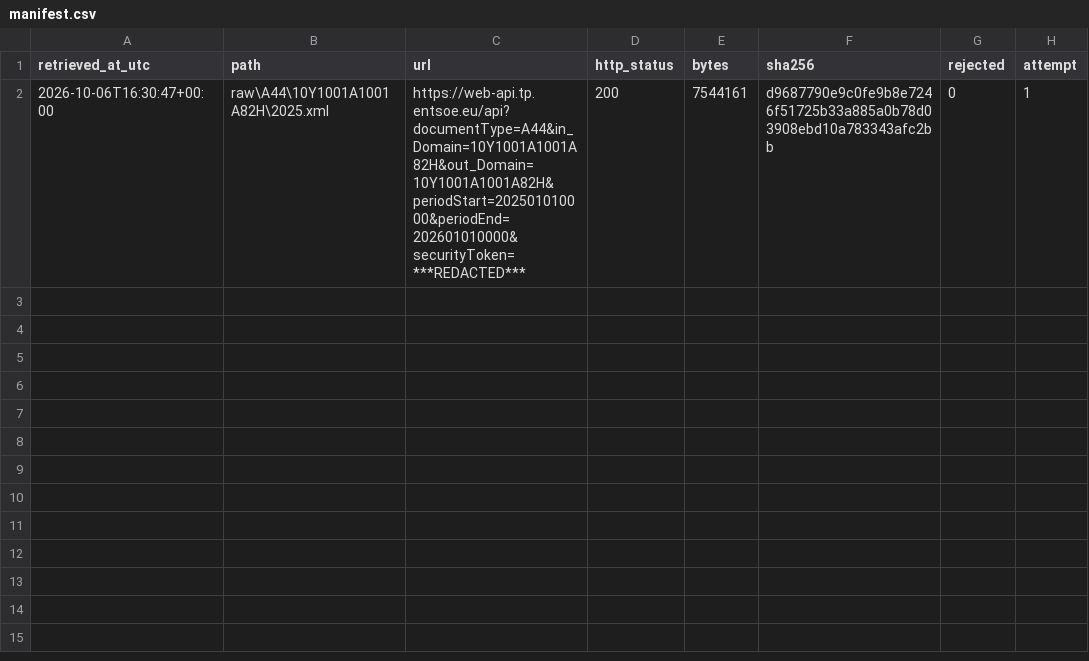
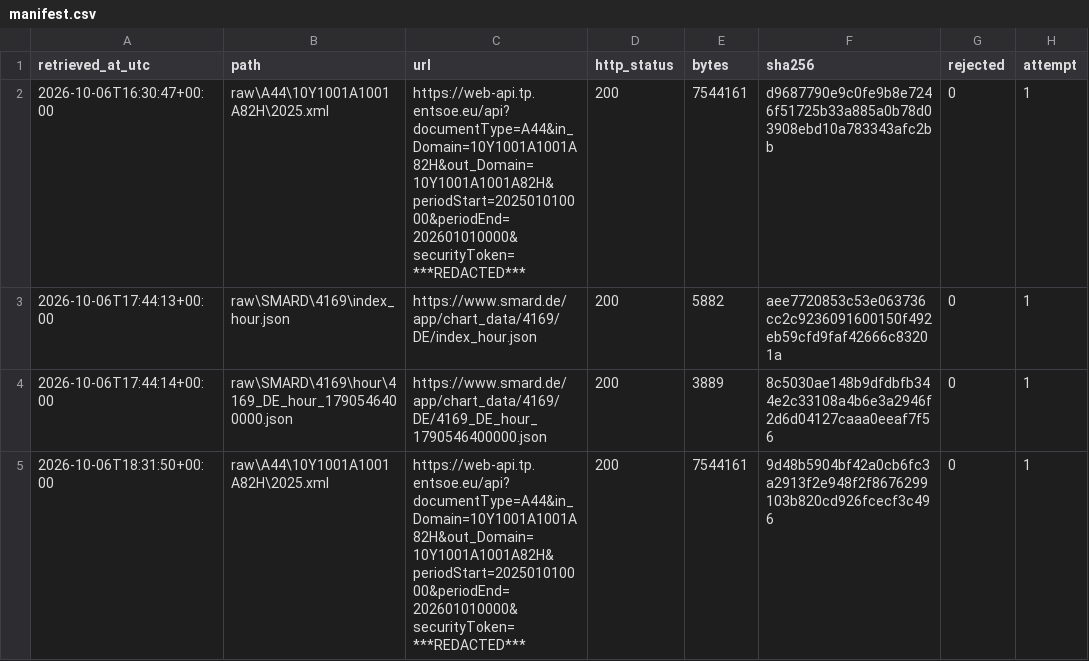
Before and after one commit to aolagoke-dsae/grid-carbon-intensity, a CSV file: raw/manifest.csv, drawn as a sheet; the diff names each change by its address in the sheet, - before the commit and + after, or states it on an @@ line.

Commit message:
Document what the manifest hash identifies, and record the token rotation pull
The sha256 in raw/manifest.csv identifies the retrieval, not the data. ENTSO-E
stamps every response with a fresh mRID and createdDateTime, so repeating the
same query returns a different hash. Two pulls of the identical 2025 DE-LU A44
query, two hours apart: same 7,544,161 bytes, same 732 TimeSeries, same 50,044
points, different sha256. Both differing fields are fixed-width, which is why
the size does not move.

So a changed manifest hash does not mean the data changed. revisionNumber is
the field that answers that; a content hash over the extracted tuples answers
it independently of the envelope.

Also adds the SMARD smoke rows and the second A44 pull to the manifest. The
second pull was the verification that followed rotating the ENTSO-E token.

```diff
--- a/raw/manifest.csv
+++ b/raw/manifest.csv
+row 3: 2026-10-06T17:44:13+00:00 | raw\SMARD\4169\index_hour.json | https://www.smard.de/app/chart_data/4169/DE/index_hour.json | 200 | 5882 | aee7720853c53e063736cc2c9236091600150f492eb59cfd9faf42666c83201a | 0 | 1
+row 4: 2026-10-06T17:44:14+00:00 | raw\SMARD\4169\hour\4169_DE_hour_1790546400000.json | https://www.smard.de/app/chart_data/4169/DE/4169_DE_hour_1790546400000.json | 200 | 3889 | 8c5030ae148b9dfdbfb344e2c33108a4b6e3a2946f2d6d04127caaa0eeaf7f56 | 0 | 1
+row 5: 2026-10-06T18:31:50+00:00 | raw\A44\10Y1001A1001A82H\2025.xml | https://web-api.tp.entsoe.eu/api?documentType=A44&in_Domain=10Y1001A1001A82H&out_Domain=10Y1001A1001A82H&periodStart=202501010000&periodEnd=202601010000&securityToken=***REDACTED*** | 200 | 7544161 | 9d48b5904bf42a0cb6fc3a2913f2e948f2f8676299103b820cd926fcecf3c496 | 0 | 1
```
Also changed, not shown: 1 other file.
